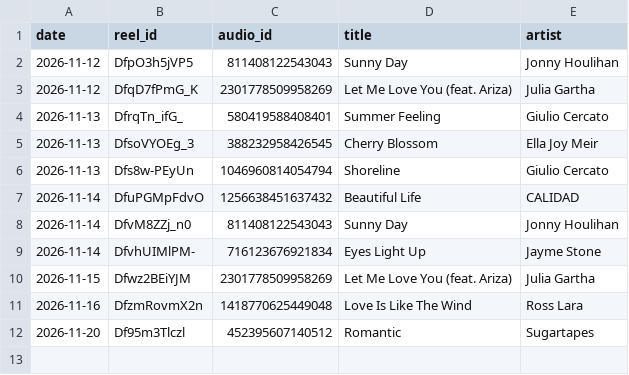
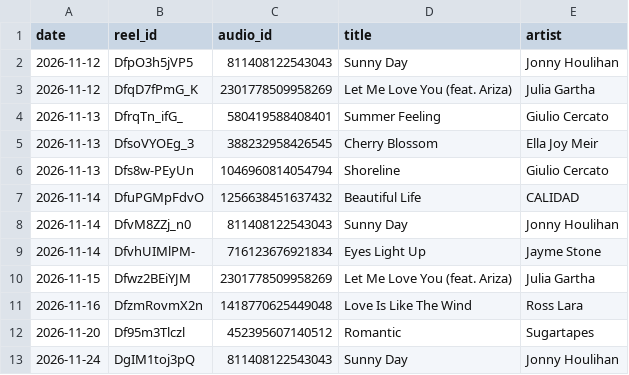
Before and after one commit to newnagiajnala-dotcom/soulmatesigns-system, a CSV file: data/audio.csv, drawn as a sheet.

```diff
--- a/data/audio.csv
+++ b/data/audio.csv
@@ -12 +12,2 @@ date,reel_id,audio_id,title,artist
 2026-11-20,Df95m3Tlczl,452395607140512,Romantic,Sugartapes
+2026-11-24,DgIM1toj3pQ,811408122543043,Sunny Day,Jonny Houlihan
```
Also changed, not shown: data/performance.csv, data/phone-finish.csv, 2 other files.
